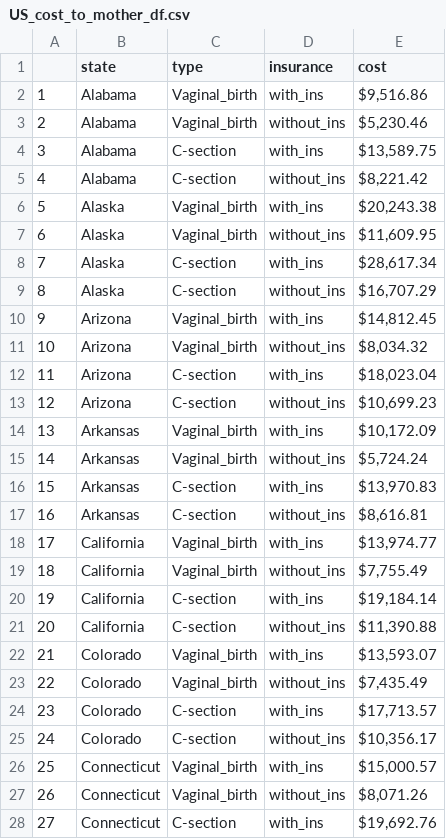
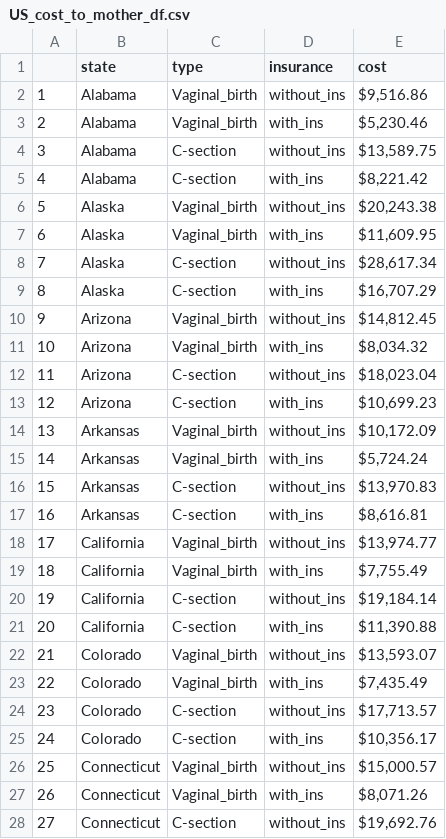
Before and after one commit to YumekaMengjiaLYU/p8105_final.github.io, a CSV file: US_cost_to_mother_df.csv, drawn as a sheet; only a part is shown; the diff covers the shown part only.

Commit message:
corrected the US cost to mother csv.

```diff
--- a/US_cost_to_mother_df.csv
+++ b/US_cost_to_mother_df.csv
@@ -1,28 +1,28 @@
 "","state","type","insurance","cost"
-"1","Alabama","Vaginal_birth","with_ins"," $9,516.86"
-"2","Alabama","Vaginal_birth","without_ins"," $5,230.46"
-"3","Alabama","C-section","with_ins"," $13,589.75"
-"4","Alabama","C-section","without_ins"," $8,221.42"
-"5","Alaska","Vaginal_birth","with_ins"," $20,243.38"
-"6","Alaska","Vaginal_birth","without_ins"," $11,609.95"
-"7","Alaska","C-section","with_ins"," $28,617.34"
-"8","Alaska","C-section","without_ins"," $16,707.29"
-"9","Arizona","Vaginal_birth","with_ins"," $14,812.45"
-"10","Arizona","Vaginal_birth","without_ins"," $8,034.32"
-"11","Arizona","C-section","with_ins"," $18,023.04"
-"12","Arizona","C-section","without_ins"," $10,699.23"
-"13","Arkansas","Vaginal_birth","with_ins"," $10,172.09"
-"14","Arkansas","Vaginal_birth","without_ins"," $5,724.24"
-"15","Arkansas","C-section","with_ins"," $13,970.83"
-"16","Arkansas","C-section","without_ins"," $8,616.81"
-"17","California","Vaginal_birth","with_ins"," $13,974.77"
-"18","California","Vaginal_birth","without_ins"," $7,755.49"
-"19","California","C-section","with_ins"," $19,184.14"
-"20","California","C-section","without_ins"," $11,390.88"
-"21","Colorado","Vaginal_birth","with_ins"," $13,593.07"
-"22","Colorado","Vaginal_birth","without_ins"," $7,435.49"
-"23","Colorado","C-section","with_ins"," $17,713.57"
-"24","Colorado","C-section","without_ins"," $10,356.17"
-"25","Connecticut","Vaginal_birth","with_ins"," $15,000.57"
-"26","Connecticut","Vaginal_birth","without_ins"," $8,071.26"
-"27","Connecticut","C-section","with_ins"," $19,692.76"
+"1","Alabama","Vaginal_birth","without_ins"," $9,516.86"
+"2","Alabama","Vaginal_birth","with_ins"," $5,230.46"
+"3","Alabama","C-section","without_ins"," $13,589.75"
+"4","Alabama","C-section","with_ins"," $8,221.42"
+"5","Alaska","Vaginal_birth","without_ins"," $20,243.38"
+"6","Alaska","Vaginal_birth","with_ins"," $11,609.95"
+"7","Alaska","C-section","without_ins"," $28,617.34"
+"8","Alaska","C-section","with_ins"," $16,707.29"
+"9","Arizona","Vaginal_birth","without_ins"," $14,812.45"
+"10","Arizona","Vaginal_birth","with_ins"," $8,034.32"
+"11","Arizona","C-section","without_ins"," $18,023.04"
+"12","Arizona","C-section","with_ins"," $10,699.23"
+"13","Arkansas","Vaginal_birth","without_ins"," $10,172.09"
+"14","Arkansas","Vaginal_birth","with_ins"," $5,724.24"
+"15","Arkansas","C-section","without_ins"," $13,970.83"
+"16","Arkansas","C-section","with_ins"," $8,616.81"
+"17","California","Vaginal_birth","without_ins"," $13,974.77"
+"18","California","Vaginal_birth","with_ins"," $7,755.49"
+"19","California","C-section","without_ins"," $19,184.14"
+"20","California","C-section","with_ins"," $11,390.88"
+"21","Colorado","Vaginal_birth","without_ins"," $13,593.07"
+"22","Colorado","Vaginal_birth","with_ins"," $7,435.49"
+"23","Colorado","C-section","without_ins"," $17,713.57"
+"24","Colorado","C-section","with_ins"," $10,356.17"
+"25","Connecticut","Vaginal_birth","without_ins"," $15,000.57"
+"26","Connecticut","Vaginal_birth","with_ins"," $8,071.26"
+"27","Connecticut","C-section","without_ins"," $19,692.76"
```
Also changed, not shown: 173 edited cells elsewhere in this file, 2 other files.
